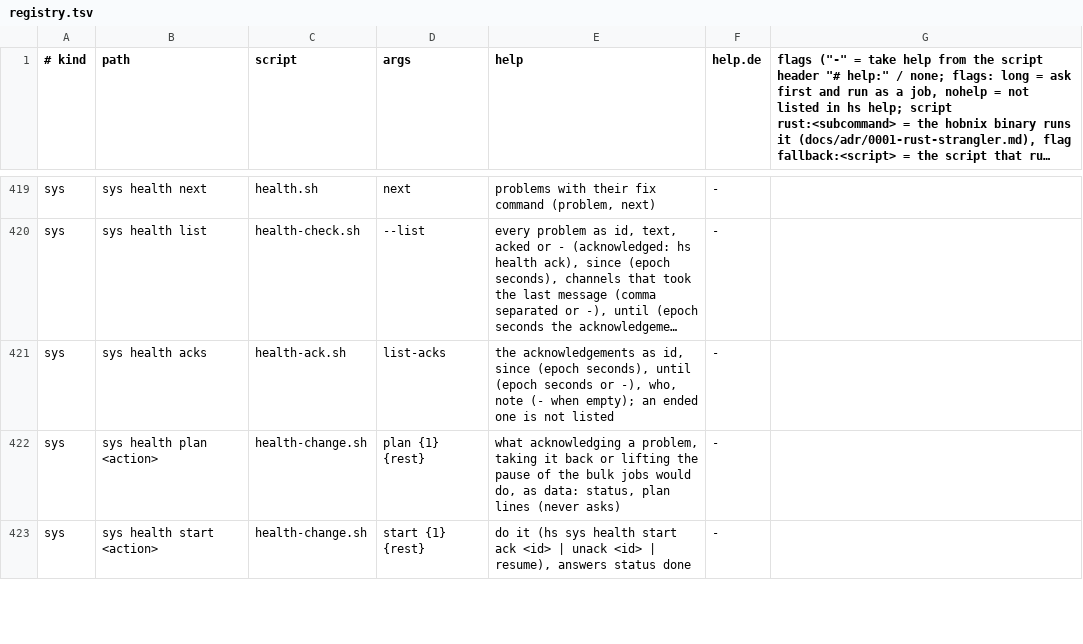
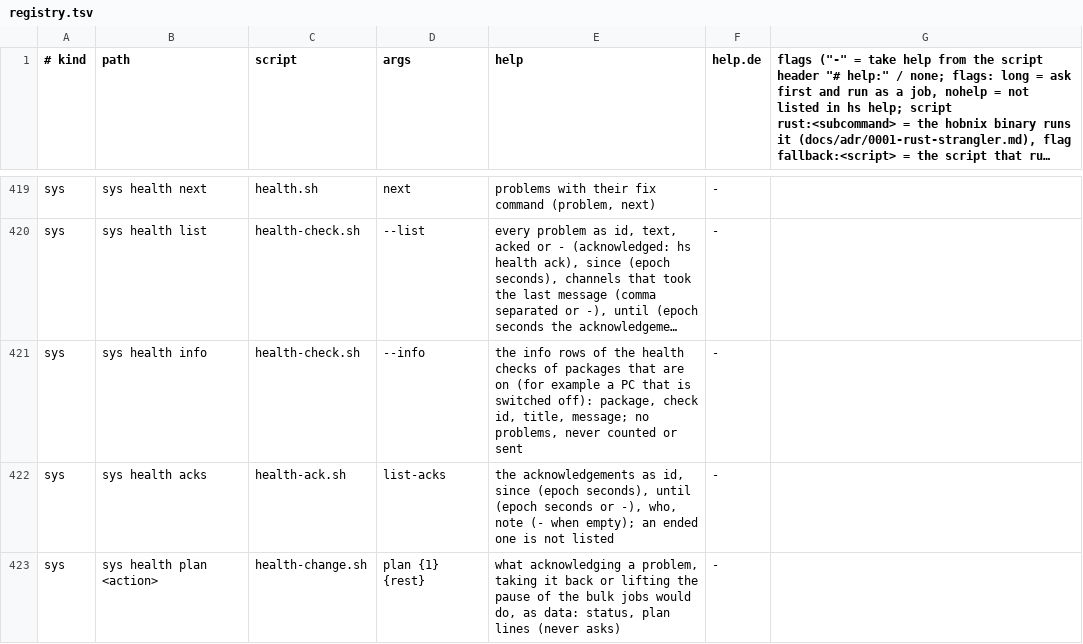
Before and after one commit to hobnix/core, a TSV file: scripts/lib/registry.tsv, drawn as a sheet; only a part is shown, gaps mark what is left out; the shorter side is filled out with more unchanged rows; long unchanged cells end in …; the diff names each change by its address in the sheet, - before the commit and + after, or states it on an @@ line.

Commit message:
health: show info rows of package health checks on the Health page (#1117)
Signed-off-by: Wolfgang Schuchter <wolfgang@schuchter.dev>

```diff
--- a/scripts/lib/registry.tsv
+++ b/scripts/lib/registry.tsv
+row 421: sys | sys health info | health-check.sh | --info | the info rows of the health checks of packages that are on (for example a PC that is switched off): package, check id, title, message; no problems, never counted or sent | -
```
Also changed, not shown: docs/adr/0012-roles-sys-rows.tsv, scripts/lib/event-topics.tsv, 22 other files.
